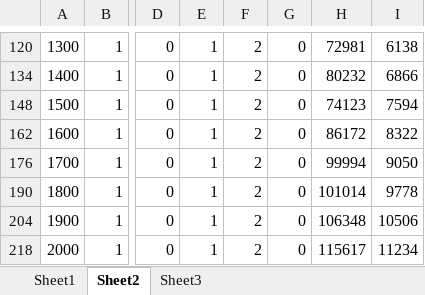
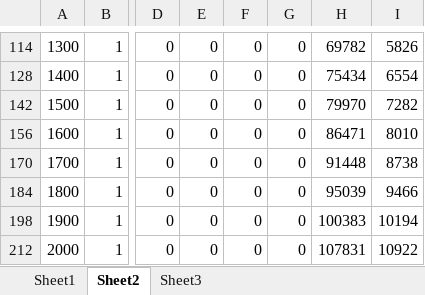
Before and after one commit to ZzAve/EvolutionaryAlgorithms, an Excel workbook: results3.xlsx, sheet Sheet2, drawn as a sheet; only a part is shown, gaps mark what is left out; values as stored, in another font and other column widths than the file's, no borders; charts and pictures not drawn; addresses are those after the commit; the diff covers the shown part only; the diff names each change by its address in the sheet, - before the commit and + after, or states it on an @@ line.

```diff
--- a/results3.xlsx (sheet Sheet2)
+++ b/results3.xlsx (sheet Sheet2)
-E114: 1
+E114: 0
-F114: 2
+F114: 0
-H114: 72981
+H114: 69782
-I114: 6138
+I114: 5826
-E128: 1
+E128: 0
-F128: 2
+F128: 0
-H128: 80232
+H128: 75434
-I128: 6866
+I128: 6554
-E142: 1
+E142: 0
-F142: 2
+F142: 0
-H142: 74123
+H142: 79970
-I142: 7594
+I142: 7282
-E156: 1
+E156: 0
-F156: 2
+F156: 0
-H156: 86172
+H156: 86471
-I156: 8322
+I156: 8010
-E170: 1
+E170: 0
-F170: 2
+F170: 0
-H170: 99994
+H170: 91448
-I170: 9050
+I170: 8738
-E184: 1
+E184: 0
-F184: 2
+F184: 0
-H184: 101014
+H184: 95039
-I184: 9778
+I184: 9466
-E198: 1
+E198: 0
-F198: 2
+F198: 0
-H198: 106348
+H198: 100383
-I198: 10506
+I198: 10194
-E212: 1
+E212: 0
-F212: 2
+F212: 0
-H212: 115617
+H212: 107831
-I212: 11234
+I212: 10922
```
Also changed, not shown: 12 added rows and 73 edited cells elsewhere in this sheet, sheet Sheet1, formulas that keep their value, hidden cells, charts or pictures, results4.xlsx, 5 other files.
